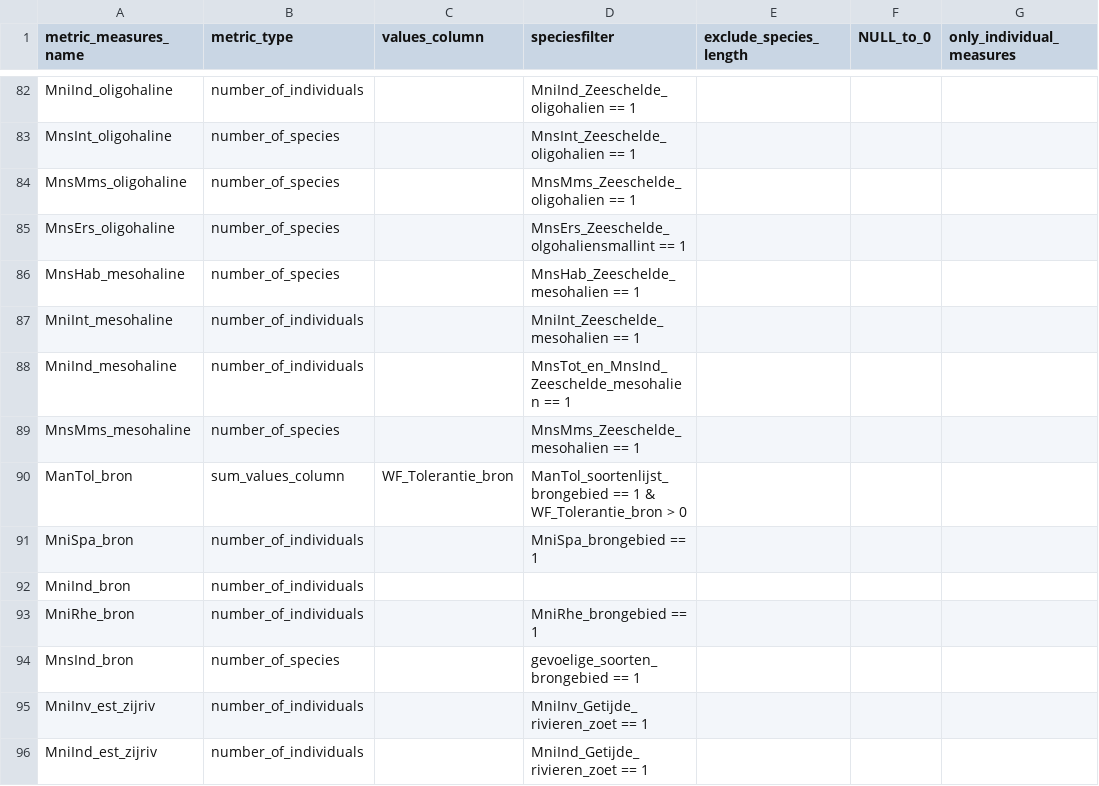
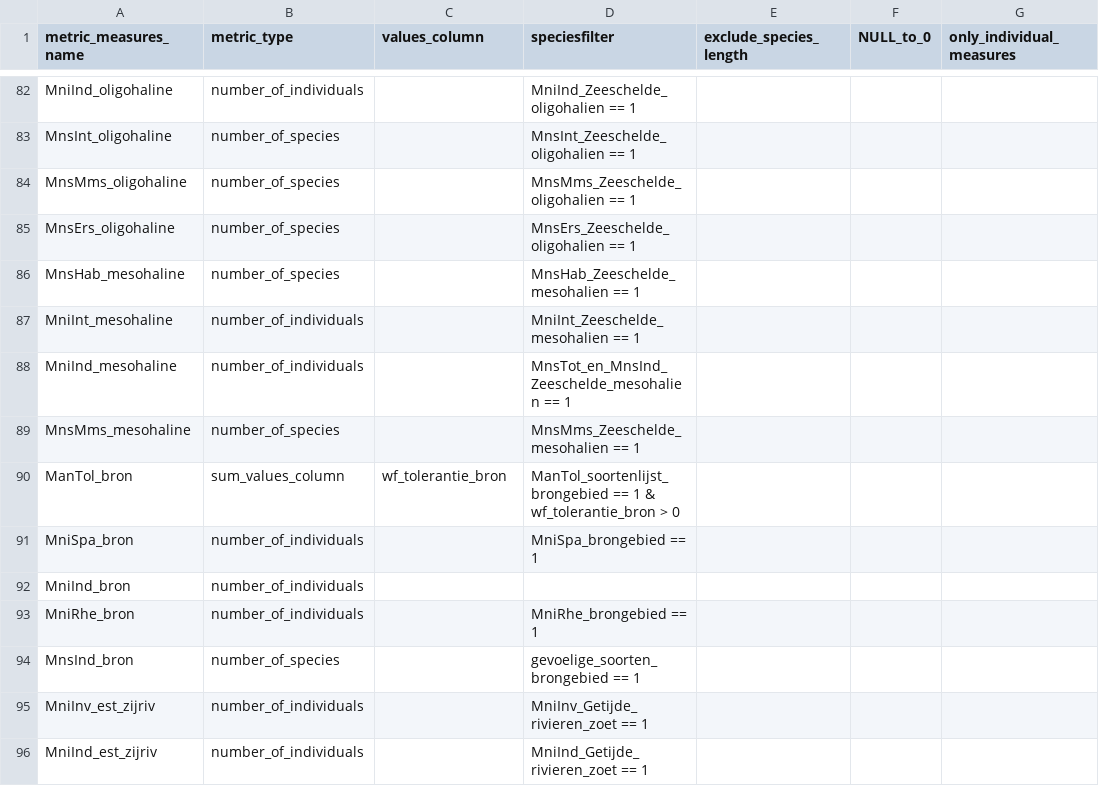
Before and after one commit to inbo/EQRfishes, a CSV file: inst/extdata/calculate_metric_measures.csv, drawn as a sheet; only a part is shown, gaps mark what is left out; the diff covers the shown part only; the diff names each change by its address in the sheet, - before the commit and + after, or states it on an @@ line.

```diff
--- a/inst/extdata/calculate_metric_measures.csv
+++ b/inst/extdata/calculate_metric_measures.csv
-D85 (speciesfilter): MnsErs_Zeeschelde_olgohaliensmallint == 1
+D85 (speciesfilter): MnsErs_Zeeschelde_oligohalien == 1
-C90 (values_column): WF_Tolerantie_bron
+C90 (values_column): wf_tolerantie_bron
-D90 (speciesfilter): …1 & WF_Tolerantie_bron > 0
+D90 (speciesfilter): …1 & wf_tolerantie_bron > 0
```
Also changed, not shown: 1 added row, 1 removed row and 40 edited cells elsewhere in this file, inst/extdata/data_taxonmetrics.csv, 1 other file.
